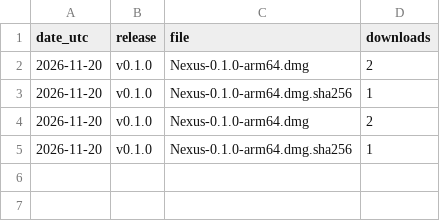
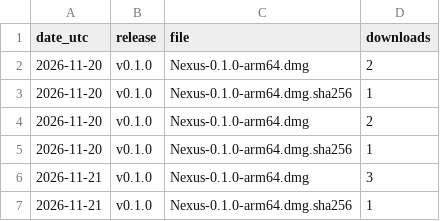
Before and after one commit to NegiAkash890/sheaf, a CSV file: metrics/daily-releases.csv, drawn as a sheet.

```diff
--- a/metrics/daily-releases.csv
+++ b/metrics/daily-releases.csv
@@ -5 +5,3 @@ date_utc,release,file,downloads
 "2026-11-20","v0.1.0","Nexus-0.1.0-arm64.dmg.sha256",1
+"2026-11-21","v0.1.0","Nexus-0.1.0-arm64.dmg",3
+"2026-11-21","v0.1.0","Nexus-0.1.0-arm64.dmg.sha256",1
```
Also changed, not shown: 1 other file.
